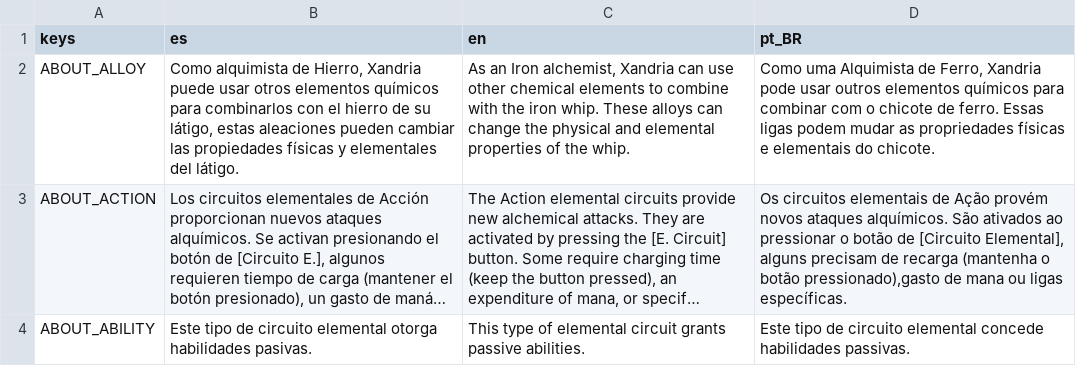
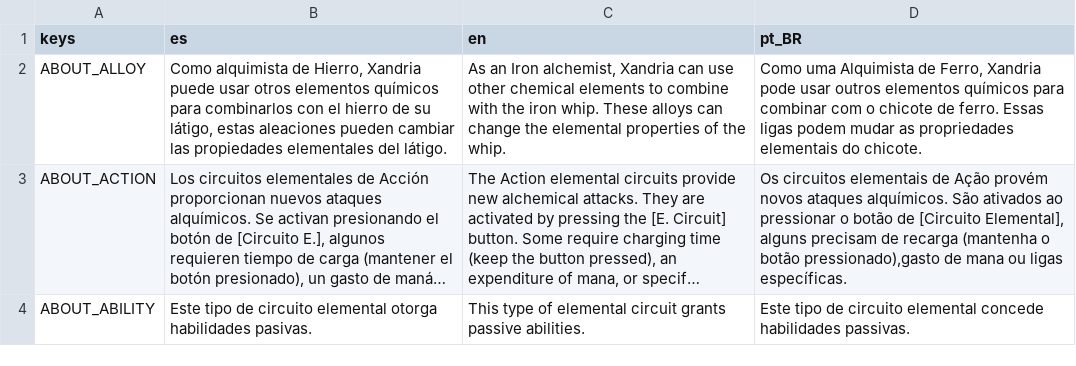
Before and after one commit to dannygaray60/toziuha-night-oota-revamped-translation, a CSV file: localization/elemental_circuits.csv, drawn as a sheet; only a part is shown; long unchanged cells end in …; the diff names each change by its address in the sheet, - before the commit and + after, or states it on an @@ line.

```diff
--- a/localization/elemental_circuits.csv
+++ b/localization/elemental_circuits.csv
-B2 (es): …las propiedades físicas y elementales del…
+B2 (es): …las propiedades elementales del…
-C2 (en): …change the physical and elemental properties…
+C2 (en): …change the elemental properties…
-D2 (pt_BR): …as propriedades físicas e elementais do…
+D2 (pt_BR): …as propriedades elementais do…
```
Also changed, not shown: localization/alloys.csv, localization/dialogs.csv, 1 other file.
